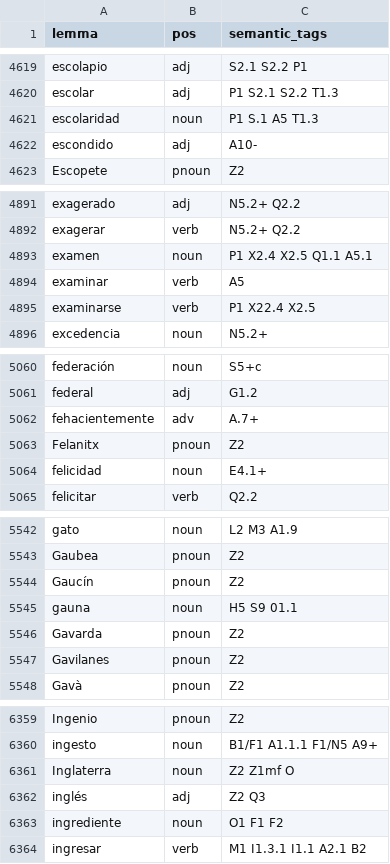
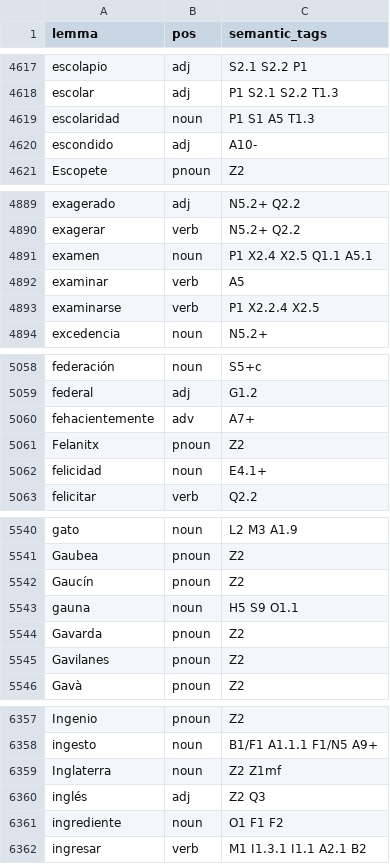
Before and after one commit to UCREL/Multilingual-USAS, a TSV file: Spanish/semantic_lexicon_es.tsv, drawn as a sheet; only a part is shown, gaps mark what is left out; the diff covers the shown part only.

```diff
--- a/Spanish/semantic_lexicon_es.tsv
+++ b/Spanish/semantic_lexicon_es.tsv
@@ -4620,3 +4618,3 @@ escolapio	adj	S2.1 S2.2 P1
 escolar	adj	P1 S2.1 S2.2 T1.3
-escolaridad	noun	P1 S.1 A5 T1.3
+escolaridad	noun	P1 S1 A5 T1.3
 escondido	adj	A10-
@@ -4894,3 +4892,3 @@ examen	noun	P1 X2.4 X2.5 Q1.1 A5.1
 examinar	verb	A5
-examinarse	verb	P1 X22.4 X2.5
+examinarse	verb	P1 X2.2.4 X2.5
 excedencia	noun	N5.2+
@@ -5061,3 +5059,3 @@ federación	noun	S5+c
 federal	adj	G1.2
-fehacientemente	adv	A.7+
+fehacientemente	adv	A7+
 Felanitx	pnoun	Z2
@@ -5544,3 +5542,3 @@ Gaubea	pnoun	Z2
 Gaucín	pnoun	Z2
-gauna	noun	H5 S9 01.1
+gauna	noun	H5 S9 O1.1
 Gavarda	pnoun	Z2
@@ -6360,3 +6358,3 @@ Ingenio	pnoun	Z2
 ingesto	noun	B1/F1 A1.1.1 F1/N5 A9+
-Inglaterra	noun	Z2 Z1mf O
+Inglaterra	noun	Z2 Z1mf
 inglés	adj	Z2 Q3
```
Also changed, not shown: 2 removed rows and 18 edited cells elsewhere in this file, Spanish/mwe-es.tsv.
